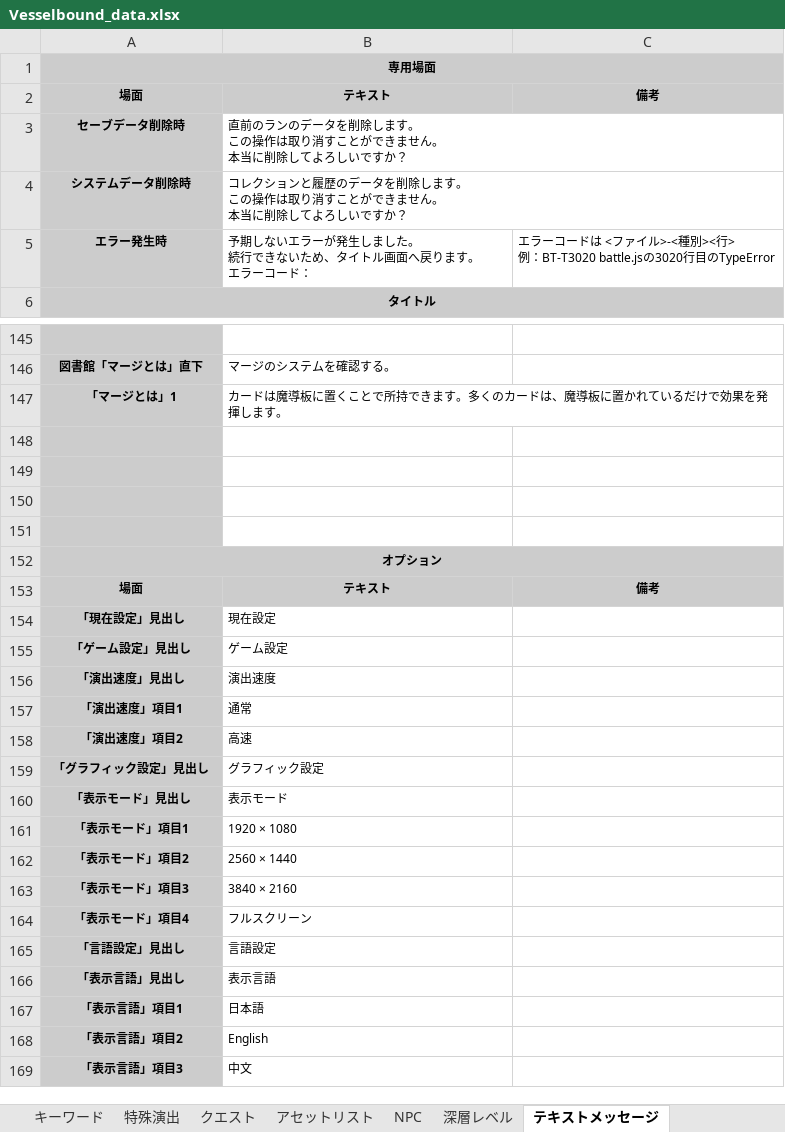
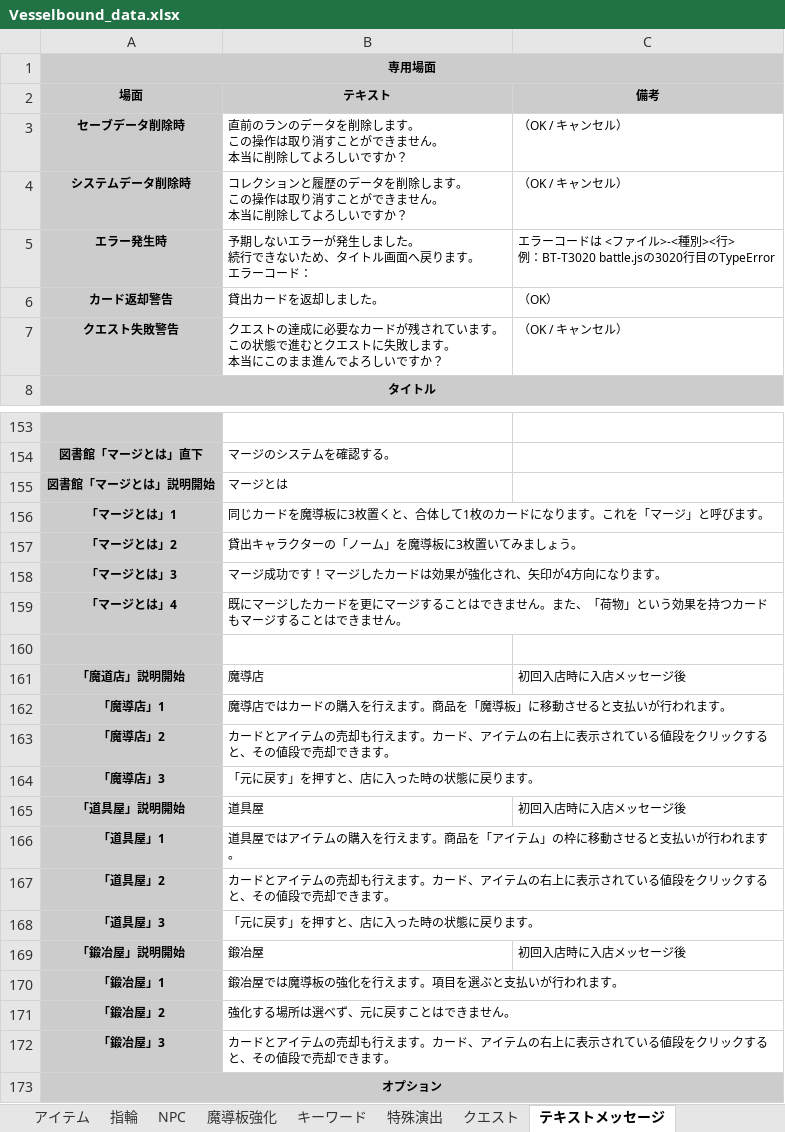
Before and after one commit to Yuki-fa/Vesselbound, an Excel workbook: prototype/Vesselbound_data.xlsx, sheet テキストメッセージ, drawn as a sheet; only a part is shown, gaps mark what is left out; the shorter side is filled out with more unchanged rows; values as stored, in another font and other column widths than the file's, no borders; charts and pictures not drawn; addresses are those after the commit; ↵ is a line break in a cell; the diff covers the shown part only; the diff names each change by its address in the sheet, - before the commit and + after, or states it on an @@ line.

```diff
--- a/prototype/Vesselbound_data.xlsx (sheet テキストメッセージ)
+++ b/prototype/Vesselbound_data.xlsx (sheet テキストメッセージ)
@@ sheet tab order changed: アイテム | 指輪 | NPC | 魔導板強化 | キーワード | 特殊演出 | クエスト | テキストメッセージ @@
-C3:C4: (empty)
+C3:C4: （OK / キャンセル）
+row 6: カード返却警告 | 貸出カードを返却しました。 | （OK）
+row 7: クエスト失敗警告 | クエストの達成に必要なカードが残されています。 ↵ この状態で進むとクエストに失敗します。 ↵ 本当にこのまま進んでよろしいですか？ | （OK / キャンセル）
+row 155: 図書館「マージとは」説明開始 | マージとは
-B156: カードは魔導板に置くことで所持できます。多くのカードは、魔導板に置かれているだけで効果を発揮します。
+B156: 同じカードを魔導板に3枚置くと、合体して1枚のカードになります。これを「マージ」と呼びます。
+row 157: 「マージとは」2 | 貸出キャラクターの「ノーム」を魔導板に3枚置いてみましょう。
+row 158: 「マージとは」3 | マージ成功です！マージしたカードは効果が強化され、矢印が4方向になります。
+row 159: 「マージとは」4 | 既にマージしたカードを更にマージすることはできません。また、「荷物」という効果を持つカードもマージすることはできません。
-row 161: (empty)
+row 161: 「魔道店」説明開始 | 魔導店 | 初回入店時に入店メッセージ後
-row 162: (empty)
+row 162: 「魔導店」1 | 魔導店ではカードの購入を行えます。商品を「魔導板」に移動させると支払いが行われます。
-row 163: (empty)
+row 163: 「魔導店」2 | カードとアイテムの売却も行えます。カード、アイテムの右上に表示されている値段をクリックすると、その値段で売却できます。
+row 164: 「魔導店」3 | 「元に戻す」を押すと、店に入った時の状態に戻ります。
+row 165: 「道具屋」説明開始 | 道具屋 | 初回入店時に入店メッセージ後
+row 166: 「道具屋」1 | 道具屋ではアイテムの購入を行えます。商品を「アイテム」の枠に移動させると支払いが行われます。
+row 167: 「道具屋」2 | カードとアイテムの売却も行えます。カード、アイテムの右上に表示されている値段をクリックすると、その値段で売却できます。
+row 168: 「道具屋」3 | 「元に戻す」を押すと、店に入った時の状態に戻ります。
+row 169: 「鍛冶屋」説明開始 | 鍛冶屋 | 初回入店時に入店メッセージ後
+row 170: 「鍛冶屋」1 | 鍛冶屋では魔導板の強化を行えます。項目を選ぶと支払いが行われます。
+row 171: 「鍛冶屋」2 | 強化する場所は選べず、元に戻すことはできません。
+row 172: 「鍛冶屋」3 | カードとアイテムの売却も行えます。カード、アイテムの右上に表示されている値段をクリックすると、その値段で売却できます。
```
Also changed, not shown: 7 added rows and 1 removed row elsewhere in this sheet, sheet 会話メッセージ, sheet クエスト, sheet 地域情報, sheet NPC, sheet アイテム, 27 other files.
